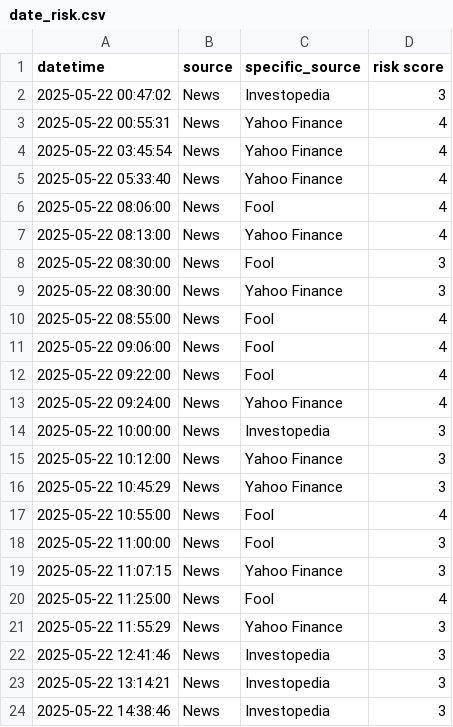
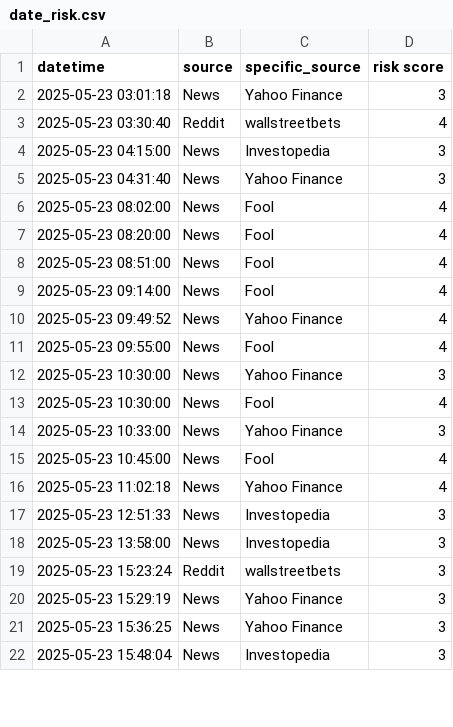
Before and after one commit to cassandra-soong/finrl-deepseek-stock-prediction, a CSV file: sentiment/temp/date_risk.csv, drawn as a sheet; only a part is shown; the diff covers the shown part only.

```diff
--- a/sentiment/temp/date_risk.csv
+++ b/sentiment/temp/date_risk.csv
@@ -1,24 +1,22 @@
 datetime,source,specific_source,risk score
-2025-05-22 00:47:02,News,Investopedia,3
-2025-05-22 00:55:31,News,Yahoo Finance,4
-2025-05-22 03:45:54,News,Yahoo Finance,4
-2025-05-22 05:33:40,News,Yahoo Finance,4
-2025-05-22 08:06:00,News,Fool,4
-2025-05-22 08:13:00,News,Yahoo Finance,4
-2025-05-22 08:30:00,News,Fool,3
-2025-05-22 08:30:00,News,Yahoo Finance,3
-2025-05-22 08:55:00,News,Fool,4
-2025-05-22 09:06:00,News,Fool,4
-2025-05-22 09:22:00,News,Fool,4
-2025-05-22 09:24:00,News,Yahoo Finance,4
-2025-05-22 10:00:00,News,Investopedia,3
-2025-05-22 10:12:00,News,Yahoo Finance,3
-2025-05-22 10:45:29,News,Yahoo Finance,3
-2025-05-22 10:55:00,News,Fool,4
-2025-05-22 11:00:00,News,Fool,3
-2025-05-22 11:07:15,News,Yahoo Finance,3
-2025-05-22 11:25:00,News,Fool,4
-2025-05-22 11:55:29,News,Yahoo Finance,3
-2025-05-22 12:41:46,News,Investopedia,3
-2025-05-22 13:14:21,News,Investopedia,3
-2025-05-22 14:38:46,News,Investopedia,3
+2025-05-23 03:01:18,News,Yahoo Finance,3
+2025-05-23 03:30:40,Reddit,wallstreetbets,4
+2025-05-23 04:15:00,News,Investopedia,3
+2025-05-23 04:31:40,News,Yahoo Finance,3
+2025-05-23 08:02:00,News,Fool,4
+2025-05-23 08:20:00,News,Fool,4
+2025-05-23 08:51:00,News,Fool,4
+2025-05-23 09:14:00,News,Fool,4
+2025-05-23 09:49:52,News,Yahoo Finance,4
+2025-05-23 09:55:00,News,Fool,4
+2025-05-23 10:30:00,News,Yahoo Finance,3
+2025-05-23 10:30:00,News,Fool,4
+2025-05-23 10:33:00,News,Yahoo Finance,3
+2025-05-23 10:45:00,News,Fool,4
+2025-05-23 11:02:18,News,Yahoo Finance,4
+2025-05-23 12:51:33,News,Investopedia,3
+2025-05-23 13:58:00,News,Investopedia,3
+2025-05-23 15:23:24,Reddit,wallstreetbets,3
+2025-05-23 15:29:19,News,Yahoo Finance,3
+2025-05-23 15:36:25,News,Yahoo Finance,3
+2025-05-23 15:48:04,News,Investopedia,3
```
Also changed, not shown: 5 added rows, 12 removed rows and 27 edited cells elsewhere in this file, sentiment/aggregated_risk_scores.csv, 1 other file.
